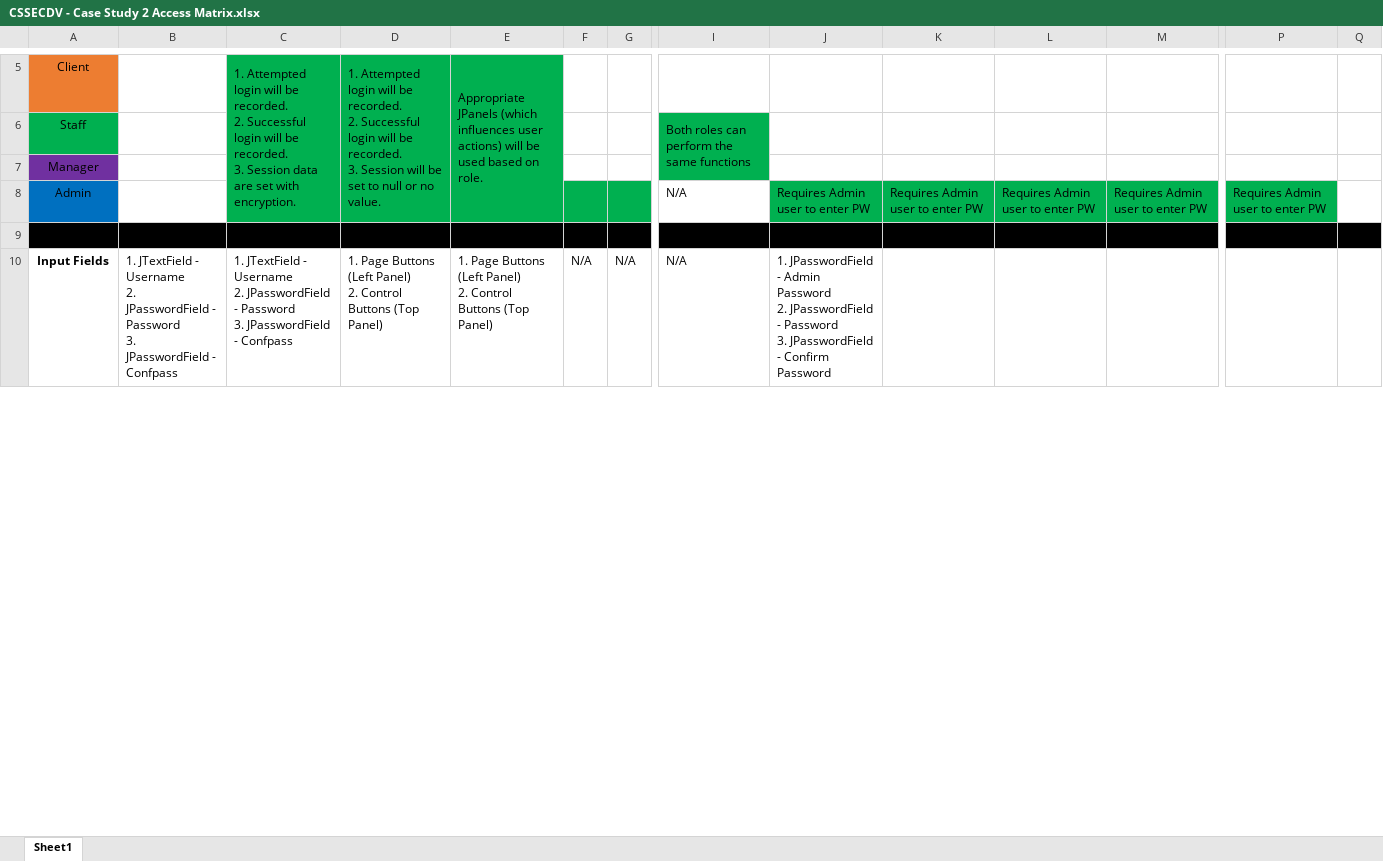
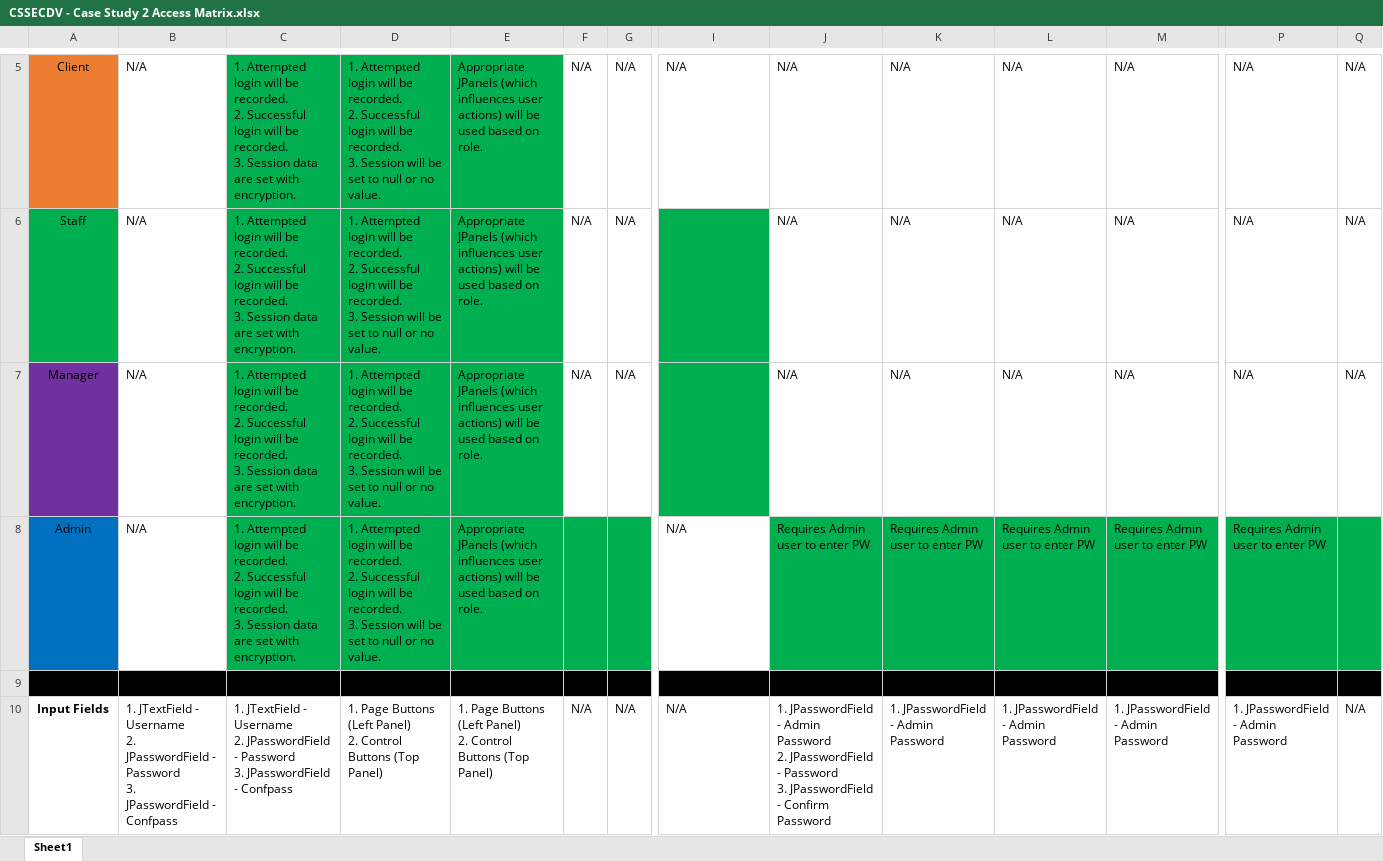
Before and after one commit to jm55/CSSECDV, an Excel workbook: Case Study 2/CSSECDV - Case Study 2 Access Matrix.xlsx, sheet Sheet1, drawn as a sheet; only a part is shown, gaps mark what is left out; values as stored, in another font and other column widths than the file's, no borders; ↵ is a line break in a cell; the diff covers the shown part only; the diff names each change by its address in the sheet, - before the commit and + after, or states it on an @@ line.

```diff
--- a/Case Study 2/CSSECDV - Case Study 2 Access Matrix.xlsx (sheet Sheet1)
+++ b/Case Study 2/CSSECDV - Case Study 2 Access Matrix.xlsx (sheet Sheet1)
-B5:B8: (empty)
+B5:B8: N/A
-C5:C8 merged
-D5:D8 merged
-E5:E8 merged
-F5:F7: (empty)
+F5:F7: N/A
-G5:G7: (empty)
+G5:G7: N/A
-I5: (empty)
+I5: N/A
-J5:J7: (empty)
+J5:J7: N/A
-K5:K7: (empty)
+K5:K7: N/A
-L5:L7: (empty)
+L5:L7: N/A
-M5:M7: (empty)
+M5:M7: N/A
-P5:P7: (empty)
+P5:P7: N/A
-Q5:Q7: (empty)
+Q5:Q7: N/A
-C6:C8: (empty)
+C6:C8: 1. Attempted login will be recorded. ↵ 2. Successful login will be recorded. ↵ 3. Session data are set with encryption.
-D6:D8: (empty)
+D6:D8: 1. Attempted login will be recorded. ↵ 2. Successful login will be recorded. ↵ 3. Session will be set to null or no value.
-E6:E8: (empty)
+E6:E8: Appropriate JPanels (which influences user actions) will be used based on role.
-I6: Both roles can perform the same functions
+I6: (empty)
-I6:I7 merged
-Q8 fill: none
+Q8 fill: #00B050
-K10: (empty)
+K10: 1. JPasswordField - Admin Password
-L10: (empty)
+L10: 1. JPasswordField - Admin Password
-M10: (empty)
+M10: 1. JPasswordField - Admin Password
-P10: (empty)
+P10: 1. JPasswordField - Admin Password
-Q10: (empty)
+Q10: N/A
```
Also changed, not shown: 27 edited cells, cell formats and merged cells elsewhere in this sheet, 8 other files.
